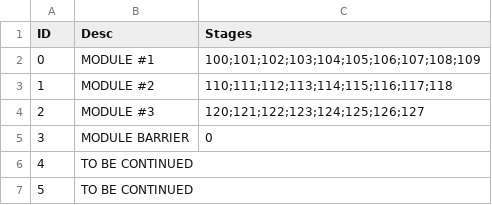
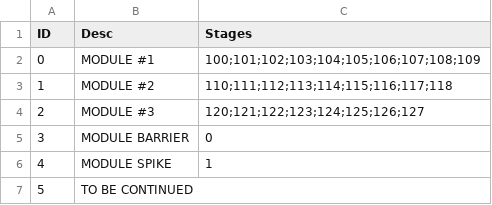
Before and after one commit to imanoony/block, a CSV file: blllock/Assets/Resources/Data/Module.csv, drawn as a sheet.

Commit message:
[feat] spike block feature

```diff
--- a/blllock/Assets/Resources/Data/Module.csv
+++ b/blllock/Assets/Resources/Data/Module.csv
@@ -5,3 +5,3 @@ ID,Desc,Stages
 3,MODULE BARRIER,0
-4,TO BE CONTINUED,
+4,MODULE SPIKE,1
 5,TO BE CONTINUED,
```
Also changed, not shown: 7 other files.
